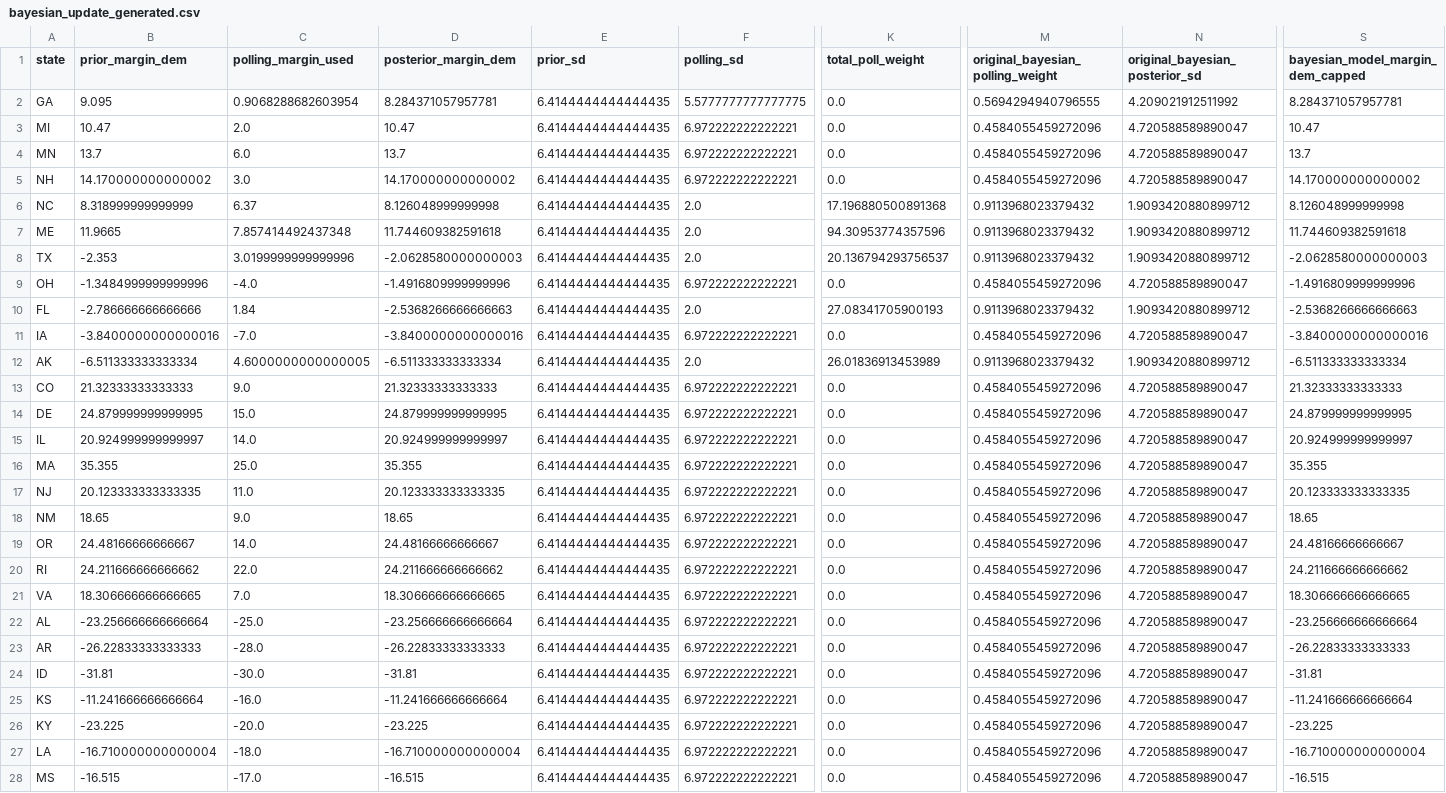
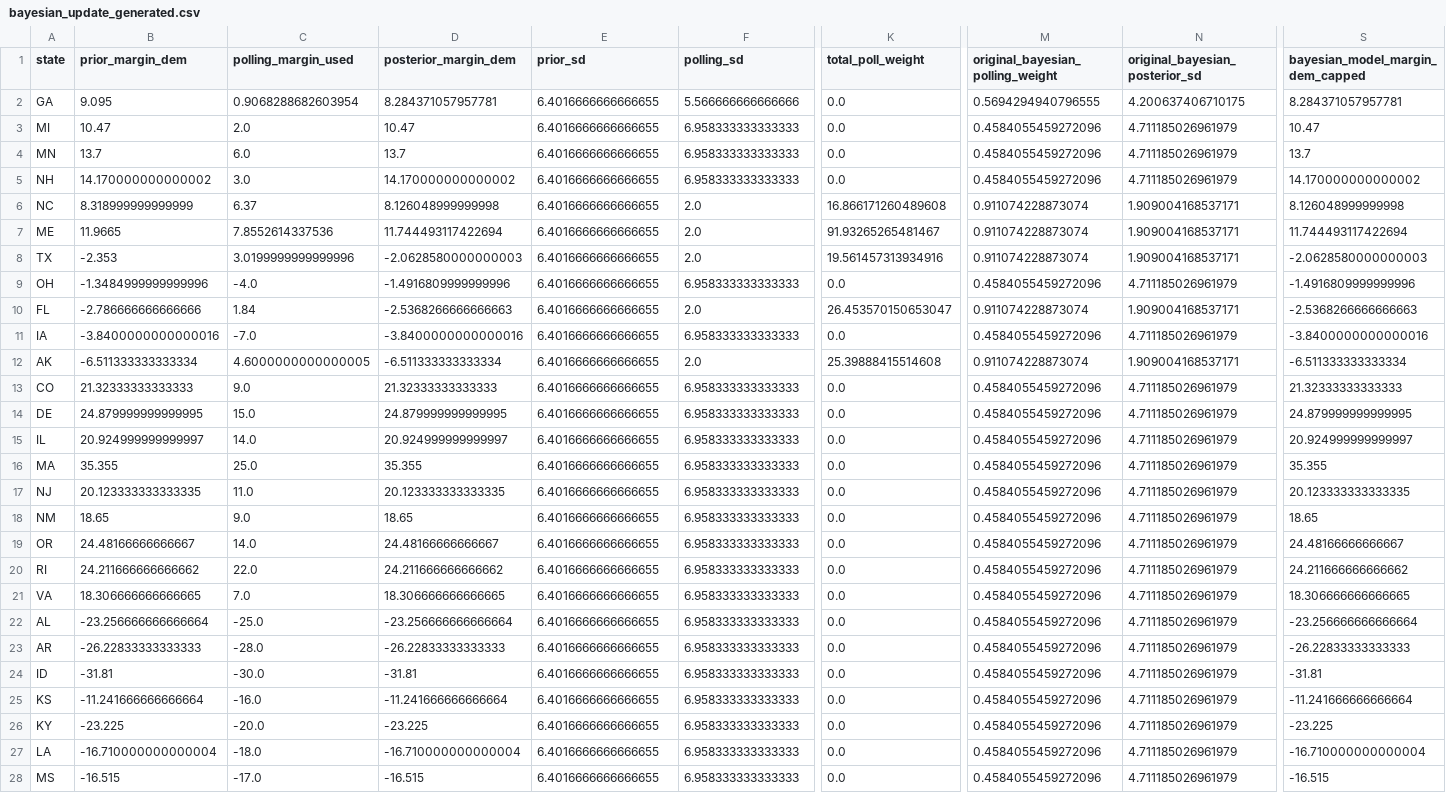
Before and after one commit to benyelin/2026-senate-model, a CSV file: inputs/bayesian_update_generated.csv, drawn as a sheet; only a part is shown, gaps mark what is left out; the diff covers the shown part only; the diff names each change by its address in the sheet, - before the commit and + after, or states it on an @@ line.

```diff
--- a/inputs/bayesian_update_generated.csv
+++ b/inputs/bayesian_update_generated.csv
-E2:E28 (prior_sd): 6.4144444444444435
+E2:E28 (prior_sd): 6.4016666666666655
-F2 (polling_sd): 5.5777777777777775
+F2 (polling_sd): 5.566666666666666
-N2 (original_bayesian_posterior_sd): 4.209021912511992
+N2 (original_bayesian_posterior_sd): 4.200637406710175
-F3:F5 (polling_sd): 6.972222222222221
+F3:F5 (polling_sd): 6.958333333333333
-N3:N5 (original_bayesian_posterior_sd): 4.720588589890047
+N3:N5 (original_bayesian_posterior_sd): 4.711185026961979
-K6 (total_poll_weight): 17.196880500891368
+K6 (total_poll_weight): 16.866171260489608
-M6:M8 (original_bayesian_polling_weight): 0.9113968023379432
+M6:M8 (original_bayesian_polling_weight): 0.911074228873074
-N6:N8 (original_bayesian_posterior_sd): 1.9093420880899712
+N6:N8 (original_bayesian_posterior_sd): 1.909004168537171
-C7 (polling_margin_used): 7.857414492437348
+C7 (polling_margin_used): 7.8552614337536
-D7 (posterior_margin_dem): 11.744609382591618
+D7 (posterior_margin_dem): 11.744493117422694
-K7 (total_poll_weight): 94.30953774357596
+K7 (total_poll_weight): 91.93265265481467
-S7 (bayesian_model_margin_dem_capped): 11.744609382591618
+S7 (bayesian_model_margin_dem_capped): 11.744493117422694
-K8 (total_poll_weight): 20.136794293756537
+K8 (total_poll_weight): 19.561457313934916
-F9 (polling_sd): 6.972222222222221
+F9 (polling_sd): 6.958333333333333
-N9 (original_bayesian_posterior_sd): 4.720588589890047
+N9 (original_bayesian_posterior_sd): 4.711185026961979
-K10 (total_poll_weight): 27.08341705900193
+K10 (total_poll_weight): 26.453570150653047
-M10 (original_bayesian_polling_weight): 0.9113968023379432
+M10 (original_bayesian_polling_weight): 0.911074228873074
-N10 (original_bayesian_posterior_sd): 1.9093420880899712
+N10 (original_bayesian_posterior_sd): 1.909004168537171
-F11 (polling_sd): 6.972222222222221
+F11 (polling_sd): 6.958333333333333
-N11 (original_bayesian_posterior_sd): 4.720588589890047
+N11 (original_bayesian_posterior_sd): 4.711185026961979
-K12 (total_poll_weight): 26.01836913453989
+K12 (total_poll_weight): 25.39888415514608
-M12 (original_bayesian_polling_weight): 0.9113968023379432
+M12 (original_bayesian_polling_weight): 0.911074228873074
-N12 (original_bayesian_posterior_sd): 1.9093420880899712
+N12 (original_bayesian_posterior_sd): 1.909004168537171
-F13:F28 (polling_sd): 6.972222222222221
+F13:F28 (polling_sd): 6.958333333333333
-N13:N28 (original_bayesian_posterior_sd): 4.720588589890047
+N13:N28 (original_bayesian_posterior_sd): 4.711185026961979
```
Also changed, not shown: 24 edited cells elsewhere in this file, outputs/forecast_summary.csv, outputs/race_stats.csv, 7 other files.
